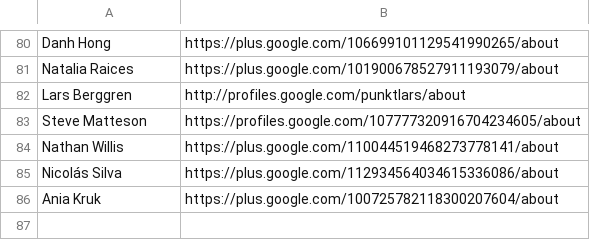
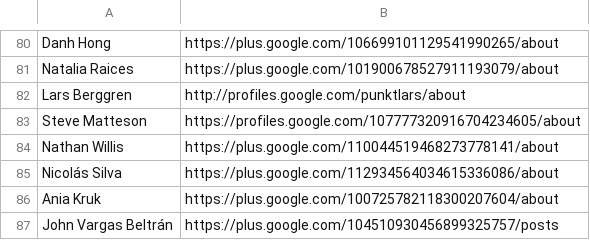
Before and after one commit to StudioCreate/googlefontdirectory-hg, a CSV file: designers/profiles.csv, drawn as a sheet; only a part is shown, gaps mark what is left out.

Commit message:
Adding John VB profile

```diff
--- a/designers/profiles.csv
+++ b/designers/profiles.csv
@@ -86 +86,2 @@ Nicolás Silva,https://plus.google.com/112934564034615336086/about
 Ania Kruk,https://plus.google.com/100725782118300207604/about
+John Vargas Beltrán,https://plus.google.com/104510930456899325757/posts
```
